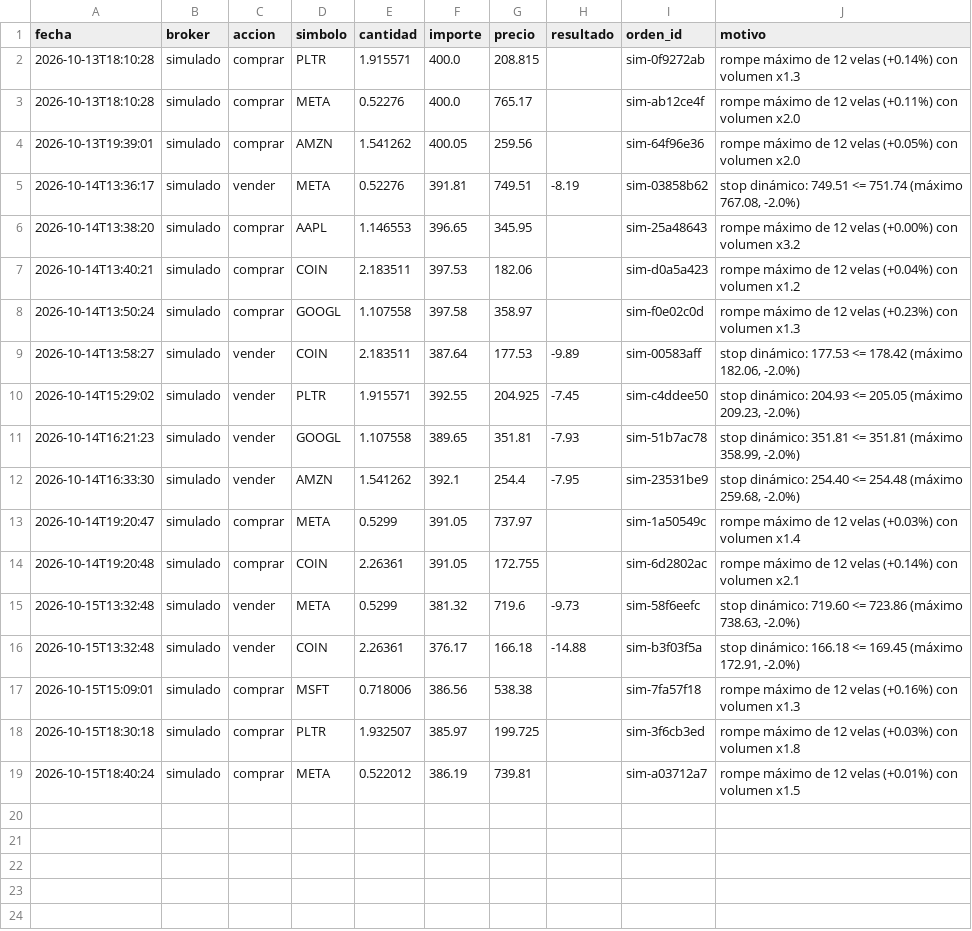
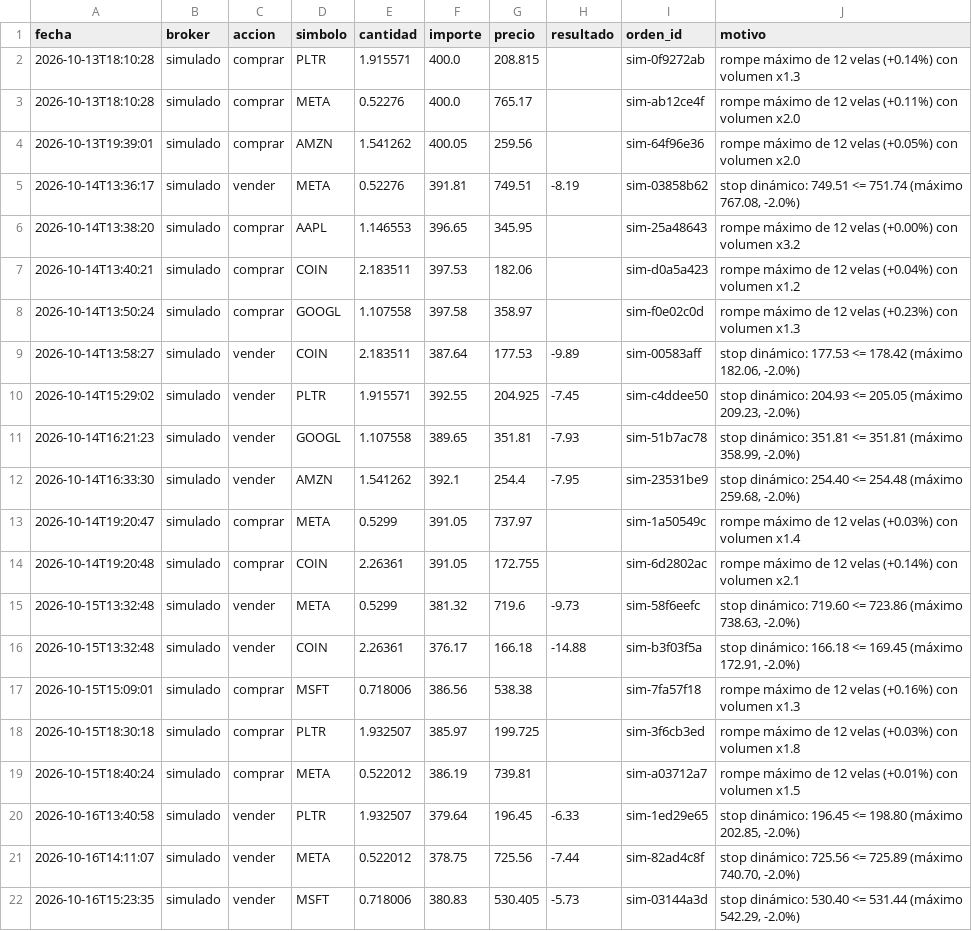
Before and after one commit to controlkotler-cloud/trading, a CSV file: operaciones.csv, drawn as a sheet; the diff names each change by its address in the sheet, - before the commit and + after, or states it on an @@ line.

```diff
--- a/operaciones.csv
+++ b/operaciones.csv
+row 20: 2026-10-16T13:40:58 | simulado | vender | PLTR | 1.932507 | 379.64 | 196.45 | -6.33 | sim-1ed29e65 | stop dinámico: 196.45 <= 198.80 (máximo 202.85, -2.0%)
+row 21: 2026-10-16T14:11:07 | simulado | vender | META | 0.522012 | 378.75 | 725.56 | -7.44 | sim-82ad4c8f | stop dinámico: 725.56 <= 725.89 (máximo 740.70, -2.0%)
+row 22: 2026-10-16T15:23:35 | simulado | vender | MSFT | 0.718006 | 380.83 | 530.405 | -5.73 | sim-03144a3d | stop dinámico: 530.40 <= 531.44 (máximo 542.29, -2.0%)
```
Also changed, not shown: 3 other files.
